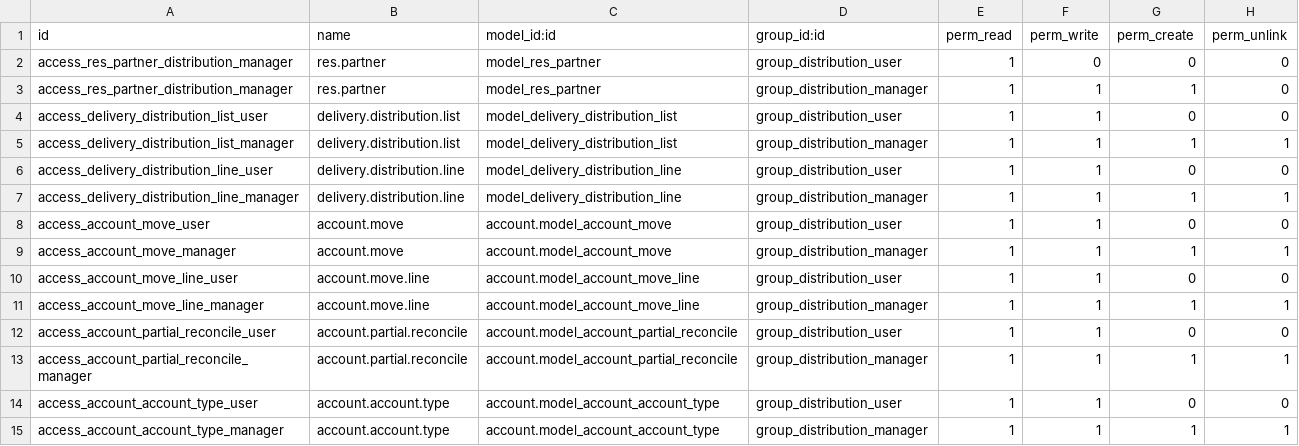
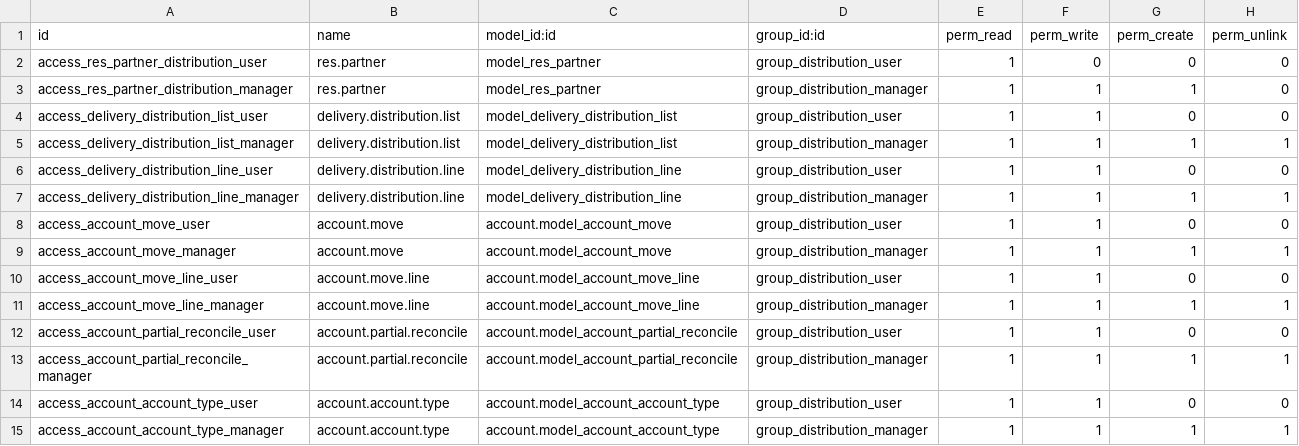
Before and after one commit to coopiteasy/addons, a CSV file: delivery_distribution_list/security/ir.model.access.csv, drawn as a sheet.

Commit message:
[IMP] delivery_distribution_list: black, isort, prettier

```diff
--- a/delivery_distribution_list/security/ir.model.access.csv
+++ b/delivery_distribution_list/security/ir.model.access.csv
@@ -1,3 +1,3 @@
 id,name,model_id:id,group_id:id,perm_read,perm_write,perm_create,perm_unlink
-access_res_partner_distribution_manager,res.partner,model_res_partner,group_distribution_user,1,0,0,0
+access_res_partner_distribution_user,res.partner,model_res_partner,group_distribution_user,1,0,0,0
 access_res_partner_distribution_manager,res.partner,model_res_partner,group_distribution_manager,1,1,1,0
```
Also changed, not shown: 25 other files.
